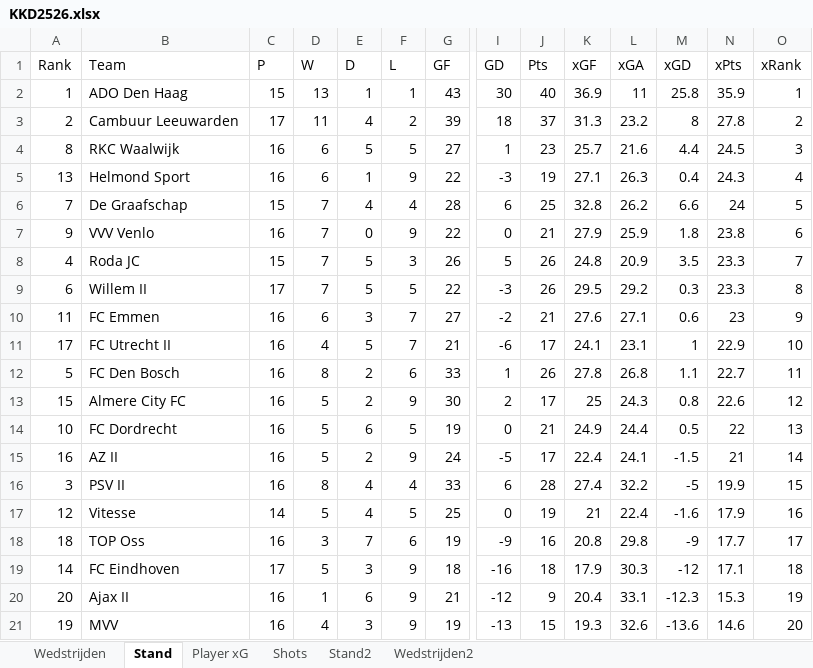
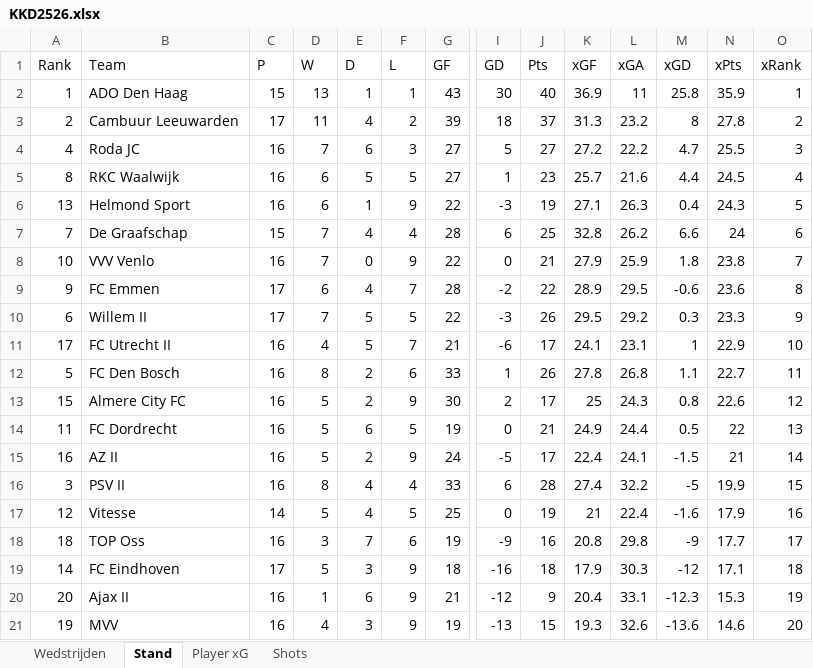
Before and after one commit to RobinKoetsier/plotrepo, an Excel workbook: data/KKD2526.xlsx, sheet Stand, drawn as a sheet; only a part is shown, gaps mark what is left out; values as stored, in another font and other column widths than the file's, no borders; removed rows and columns are numbered as before the commit, all else as after; rows hold the shown columns only; the diff names each change by its address in the sheet, - before the commit and + after, or states it on an @@ line.

```diff
--- a/data/KKD2526.xlsx (sheet Stand)
+++ b/data/KKD2526.xlsx (sheet Stand)
-sheet tab: Stand2
-sheet tab: Wedstrijden2
+row 4: 4 | Roda JC | 16 | 7 | 6 | 3 | 27 | 5 | 27 | 27.2 | 22.2 | 4.7 | 25.5 | 3
-O5 (xRank): 3
+O5 (xRank): 4
-O6 (xRank): 4
+O6 (xRank): 5
-O7 (xRank): 5
+O7 (xRank): 6
-A8 (Rank): 9
+A8 (Rank): 10
-O8 (xRank): 6
+O8 (xRank): 7
-row 8: 4 | Roda JC | 15 | 7 | 5 | 3 | 26 | 5 | 26 | 24.8 | 20.9 | 3.5 | 23.3 | 7
+row 9: 9 | FC Emmen | 17 | 6 | 4 | 7 | 28 | -2 | 22 | 28.9 | 29.5 | -0.6 | 23.6 | 8
-O10 (xRank): 8
+O10 (xRank): 9
-row 10: 11 | FC Emmen | 16 | 6 | 3 | 7 | 27 | -2 | 21 | 27.6 | 27.1 | 0.6 | 23 | 9
-A14 (Rank): 10
+A14 (Rank): 11
```
Also changed, not shown: sheet Shots, sheet Player xG, sheet Wedstrijden, data/KKDCurrent.xlsx.
